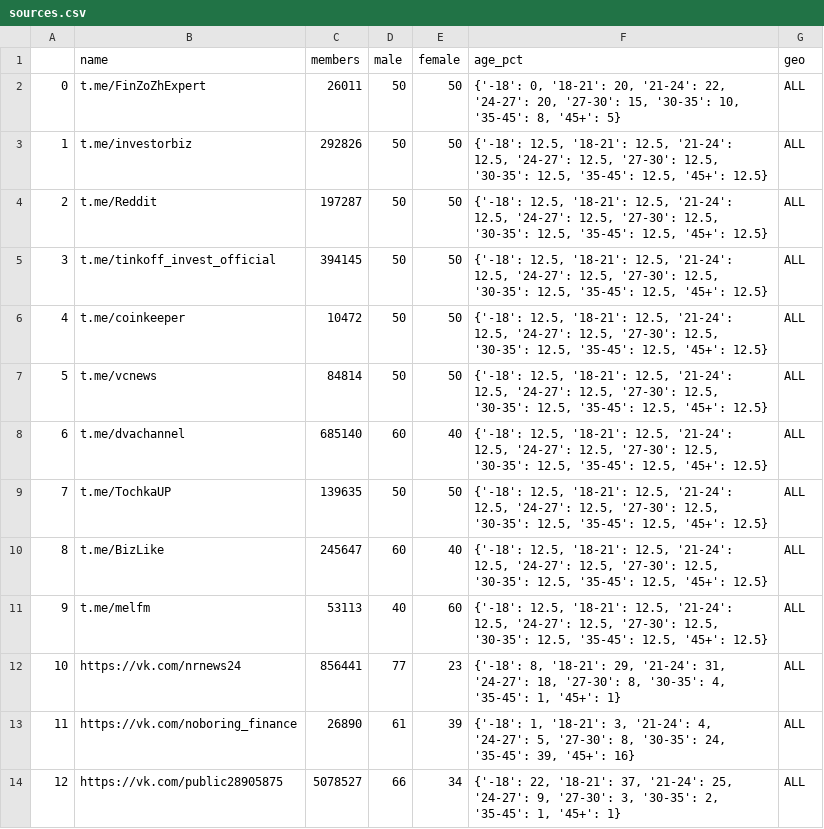
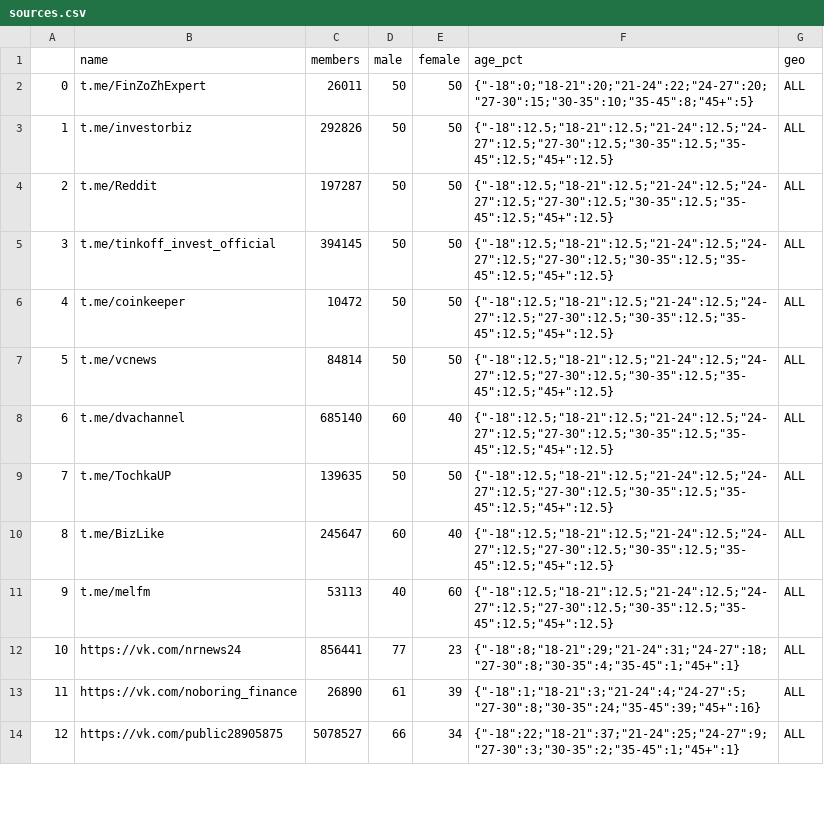
Before and after one commit to cruelotter/server-trends-analysis, a CSV file: analysisbot/bot/sources.csv, drawn as a sheet; only a part is shown; the diff covers the shown part only.

```diff
--- a/analysisbot/bot/sources.csv
+++ b/analysisbot/bot/sources.csv
@@ -1,14 +1,14 @@
 ,name,members,male,female,age_pct,geo
-0,t.me/FinZoZhExpert,26011,50,50,"{'-18': 0, '18-21': 20, '21-24': 22, '24-27': 20, '27-30': 15, '30-35': 10, '35-45': 8, '45+': 5}",ALL
-1,t.me/investorbiz,292826,50,50,"{'-18': 12.5, '18-21': 12.5, '21-24': 12.5, '24-27': 12.5, '27-30': 12.5, '30-35': 12.5, '35-45': 12.5, '45+': 12.5}",ALL
-2,t.me/Reddit,197287,50,50,"{'-18': 12.5, '18-21': 12.5, '21-24': 12.5, '24-27': 12.5, '27-30': 12.5, '30-35': 12.5, '35-45': 12.5, '45+': 12.5}",ALL
-3,t.me/tinkoff_invest_official,394145,50,50,"{'-18': 12.5, '18-21': 12.5, '21-24': 12.5, '24-27': 12.5, '27-30': 12.5, '30-35': 12.5, '35-45': 12.5, '45+': 12.5}",ALL
-4,t.me/coinkeeper,10472,50,50,"{'-18': 12.5, '18-21': 12.5, '21-24': 12.5, '24-27': 12.5, '27-30': 12.5, '30-35': 12.5, '35-45': 12.5, '45+': 12.5}",ALL
-5,t.me/vcnews,84814,50,50,"{'-18': 12.5, '18-21': 12.5, '21-24': 12.5, '24-27': 12.5, '27-30': 12.5, '30-35': 12.5, '35-45': 12.5, '45+': 12.5}",ALL
-6,t.me/dvachannel,685140,60,40,"{'-18': 12.5, '18-21': 12.5, '21-24': 12.5, '24-27': 12.5, '27-30': 12.5, '30-35': 12.5, '35-45': 12.5, '45+': 12.5}",ALL
-7,t.me/TochkaUP,139635,50,50,"{'-18': 12.5, '18-21': 12.5, '21-24': 12.5, '24-27': 12.5, '27-30': 12.5, '30-35': 12.5, '35-45': 12.5, '45+': 12.5}",ALL
-8,t.me/BizLike,245647,60,40,"{'-18': 12.5, '18-21': 12.5, '21-24': 12.5, '24-27': 12.5, '27-30': 12.5, '30-35': 12.5, '35-45': 12.5, '45+': 12.5}",ALL
-9,t.me/melfm,53113,40,60,"{'-18': 12.5, '18-21': 12.5, '21-24': 12.5, '24-27': 12.5, '27-30': 12.5, '30-35': 12.5, '35-45': 12.5, '45+': 12.5}",ALL
-10,https://vk.com/nrnews24,856441,77,23,"{'-18': 8, '18-21': 29, '21-24': 31, '24-27': 18, '27-30': 8, '30-35': 4, '35-45': 1, '45+': 1}",ALL
-11,https://vk.com/noboring_finance,26890,61,39,"{'-18': 1, '18-21': 3, '21-24': 4, '24-27': 5, '27-30': 8, '30-35': 24, '35-45': 39, '45+': 16}",ALL
-12,https://vk.com/public28905875,5078527,66,34,"{'-18': 22, '18-21': 37, '21-24': 25, '24-27': 9, '27-30': 3, '30-35': 2, '35-45': 1, '45+': 1}",ALL
+0,t.me/FinZoZhExpert,26011,50,50,{"-18":0;"18-21":20;"21-24":22;"24-27":20;"27-30":15;"30-35":10;"35-45":8;"45+":5},ALL
+1,t.me/investorbiz,292826,50,50,{"-18":12.5;"18-21":12.5;"21-24":12.5;"24-27":12.5;"27-30":12.5;"30-35":12.5;"35-45":12.5;"45+":12.5},ALL
+2,t.me/Reddit,197287,50,50,{"-18":12.5;"18-21":12.5;"21-24":12.5;"24-27":12.5;"27-30":12.5;"30-35":12.5;"35-45":12.5;"45+":12.5},ALL
+3,t.me/tinkoff_invest_official,394145,50,50,{"-18":12.5;"18-21":12.5;"21-24":12.5;"24-27":12.5;"27-30":12.5;"30-35":12.5;"35-45":12.5;"45+":12.5},ALL
+4,t.me/coinkeeper,10472,50,50,{"-18":12.5;"18-21":12.5;"21-24":12.5;"24-27":12.5;"27-30":12.5;"30-35":12.5;"35-45":12.5;"45+":12.5},ALL
+5,t.me/vcnews,84814,50,50,{"-18":12.5;"18-21":12.5;"21-24":12.5;"24-27":12.5;"27-30":12.5;"30-35":12.5;"35-45":12.5;"45+":12.5},ALL
+6,t.me/dvachannel,685140,60,40,{"-18":12.5;"18-21":12.5;"21-24":12.5;"24-27":12.5;"27-30":12.5;"30-35":12.5;"35-45":12.5;"45+":12.5},ALL
+7,t.me/TochkaUP,139635,50,50,{"-18":12.5;"18-21":12.5;"21-24":12.5;"24-27":12.5;"27-30":12.5;"30-35":12.5;"35-45":12.5;"45+":12.5},ALL
+8,t.me/BizLike,245647,60,40,{"-18":12.5;"18-21":12.5;"21-24":12.5;"24-27":12.5;"27-30":12.5;"30-35":12.5;"35-45":12.5;"45+":12.5},ALL
+9,t.me/melfm,53113,40,60,{"-18":12.5;"18-21":12.5;"21-24":12.5;"24-27":12.5;"27-30":12.5;"30-35":12.5;"35-45":12.5;"45+":12.5},ALL
+10,https://vk.com/nrnews24,856441,77,23,{"-18":8;"18-21":29;"21-24":31;"24-27":18;"27-30":8;"30-35":4;"35-45":1;"45+":1},ALL
+11,https://vk.com/noboring_finance,26890,61,39,{"-18":1;"18-21":3;"21-24":4;"24-27":5;"27-30":8;"30-35":24;"35-45":39;"45+":16},ALL
+12,https://vk.com/public28905875,5078527,66,34,{"-18":22;"18-21":37;"21-24":25;"24-27":9;"27-30":3;"30-35":2;"35-45":1;"45+":1},ALL
```
Also changed, not shown: 22 edited cells elsewhere in this file, 59 other files.
